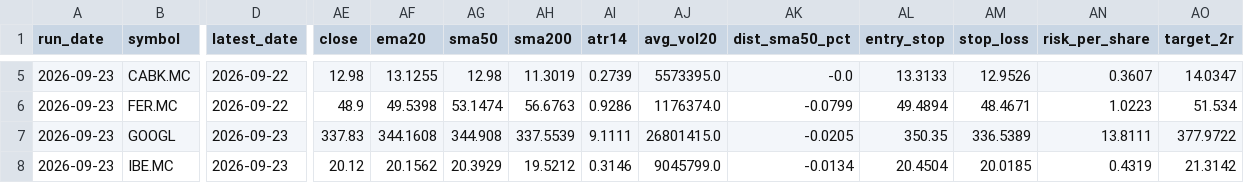
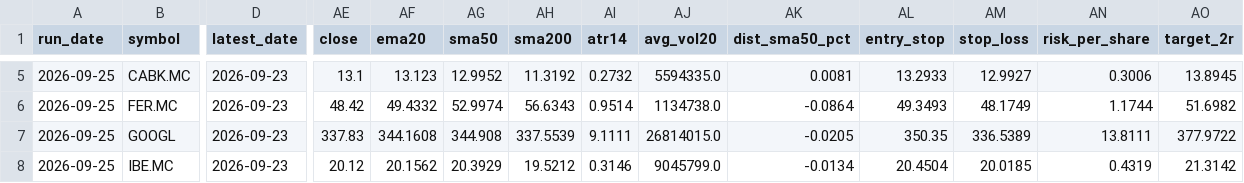
Before and after one commit to xarliev/trading-strategy-dashboard, a CSV file: data/processed/scan_diagnostics_latest.csv, drawn as a sheet; only a part is shown, gaps mark what is left out; the diff covers the shown part only; the diff names each change by its address in the sheet, - before the commit and + after, or states it on an @@ line.

```diff
--- a/data/processed/scan_diagnostics_latest.csv
+++ b/data/processed/scan_diagnostics_latest.csv
-A5:A8 (run_date): 2026-09-23
+A5:A8 (run_date): 2026-09-25
-D5:D6 (latest_date): 2026-09-22
+D5:D6 (latest_date): 2026-09-23
-AE5 (close): 12.98
+AE5 (close): 13.1
-AF5 (ema20): 13.1255
+AF5 (ema20): 13.123
-AG5 (sma50): 12.98
+AG5 (sma50): 12.9952
-AH5 (sma200): 11.3019
+AH5 (sma200): 11.3192
-AI5 (atr14): 0.2739
+AI5 (atr14): 0.2732
-AJ5 (avg_vol20): 5573395.0
+AJ5 (avg_vol20): 5594335.0
-AK5 (dist_sma50_pct): -0.0
+AK5 (dist_sma50_pct): 0.0081
-AL5 (entry_stop): 13.3133
+AL5 (entry_stop): 13.2933
-AM5 (stop_loss): 12.9526
+AM5 (stop_loss): 12.9927
-AN5 (risk_per_share): 0.3607
+AN5 (risk_per_share): 0.3006
-AO5 (target_2r): 14.0347
+AO5 (target_2r): 13.8945
-AE6 (close): 48.9
+AE6 (close): 48.42
-AF6 (ema20): 49.5398
+AF6 (ema20): 49.4332
-AG6 (sma50): 53.1474
+AG6 (sma50): 52.9974
-AH6 (sma200): 56.6763
+AH6 (sma200): 56.6343
-AI6 (atr14): 0.9286
+AI6 (atr14): 0.9514
-AJ6 (avg_vol20): 1176374.0
+AJ6 (avg_vol20): 1134738.0
-AK6 (dist_sma50_pct): -0.0799
+AK6 (dist_sma50_pct): -0.0864
-AL6 (entry_stop): 49.4894
+AL6 (entry_stop): 49.3493
-AM6 (stop_loss): 48.4671
+AM6 (stop_loss): 48.1749
-AN6 (risk_per_share): 1.0223
+AN6 (risk_per_share): 1.1744
-AO6 (target_2r): 51.534
+AO6 (target_2r): 51.6982
-AJ7 (avg_vol20): 26801415.0
+AJ7 (avg_vol20): 26814015.0
```
Also changed, not shown: 131 edited cells elsewhere in this file, 6 other files.
